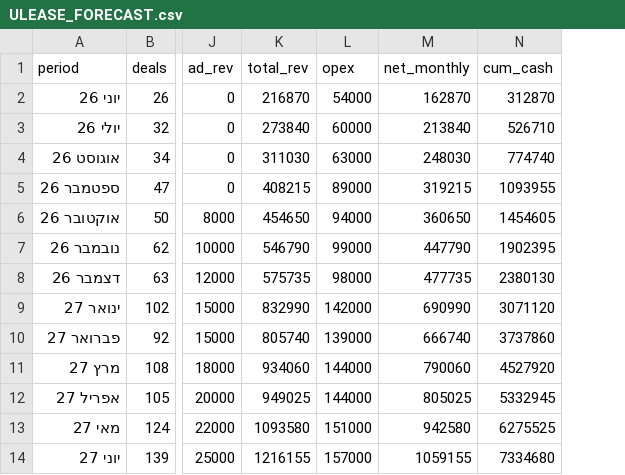
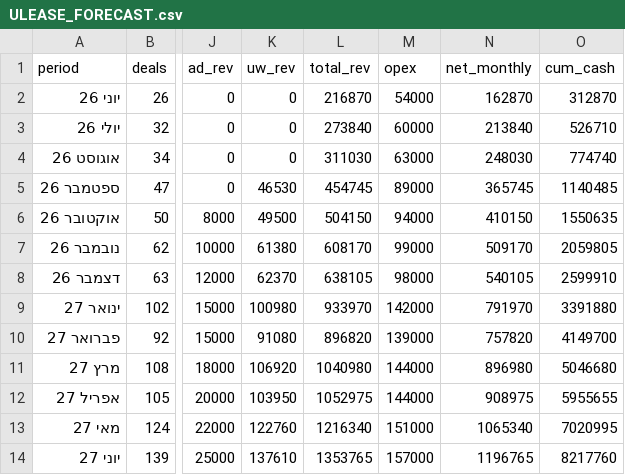
Before and after one commit to Avihazan7/leasing-api-co-il, a CSV file: CASES/ULEASE_FORECAST.csv, drawn as a sheet; only a part is shown, gaps mark what is left out; addresses are those after the commit; the diff covers the shown part only; the diff names each change by its address in the sheet, - before the commit and + after, or states it on an @@ line.

```diff
--- a/CASES/ULEASE_FORECAST.csv
+++ b/CASES/ULEASE_FORECAST.csv
+column K (uw_rev), rows 2-14: 0 | 0 | 0 | 46530 | 49500 | 61380 | 62370 | 100980 | 91080 | 106920 | 103950 | 122760 | 137610
-L5 (total_rev): 408215
+L5 (total_rev): 454745
-N5 (net_monthly): 319215
+N5 (net_monthly): 365745
-O5 (cum_cash): 1093955
+O5 (cum_cash): 1140485
-L6 (total_rev): 454650
+L6 (total_rev): 504150
-N6 (net_monthly): 360650
+N6 (net_monthly): 410150
-O6 (cum_cash): 1454605
+O6 (cum_cash): 1550635
-L7 (total_rev): 546790
+L7 (total_rev): 608170
-N7 (net_monthly): 447790
+N7 (net_monthly): 509170
-O7 (cum_cash): 1902395
+O7 (cum_cash): 2059805
-L8 (total_rev): 575735
+L8 (total_rev): 638105
-N8 (net_monthly): 477735
+N8 (net_monthly): 540105
-O8 (cum_cash): 2380130
+O8 (cum_cash): 2599910
-L9 (total_rev): 832990
+L9 (total_rev): 933970
-N9 (net_monthly): 690990
+N9 (net_monthly): 791970
-O9 (cum_cash): 3071120
+O9 (cum_cash): 3391880
-L10 (total_rev): 805740
+L10 (total_rev): 896820
-N10 (net_monthly): 666740
+N10 (net_monthly): 757820
-O10 (cum_cash): 3737860
+O10 (cum_cash): 4149700
-L11 (total_rev): 934060
+L11 (total_rev): 1040980
-N11 (net_monthly): 790060
+N11 (net_monthly): 896980
-O11 (cum_cash): 4527920
+O11 (cum_cash): 5046680
-L12 (total_rev): 949025
+L12 (total_rev): 1052975
-N12 (net_monthly): 805025
+N12 (net_monthly): 908975
-O12 (cum_cash): 5332945
+O12 (cum_cash): 5955655
-L13 (total_rev): 1093580
+L13 (total_rev): 1216340
-N13 (net_monthly): 942580
+N13 (net_monthly): 1065340
-O13 (cum_cash): 6275525
+O13 (cum_cash): 7020995
-L14 (total_rev): 1216155
+L14 (total_rev): 1353765
-N14 (net_monthly): 1059155
+N14 (net_monthly): 1196765
-O14 (cum_cash): 7334680
+O14 (cum_cash): 8217760
```
Also changed, not shown: 18 edited cells elsewhere in this file, 3 other files.
